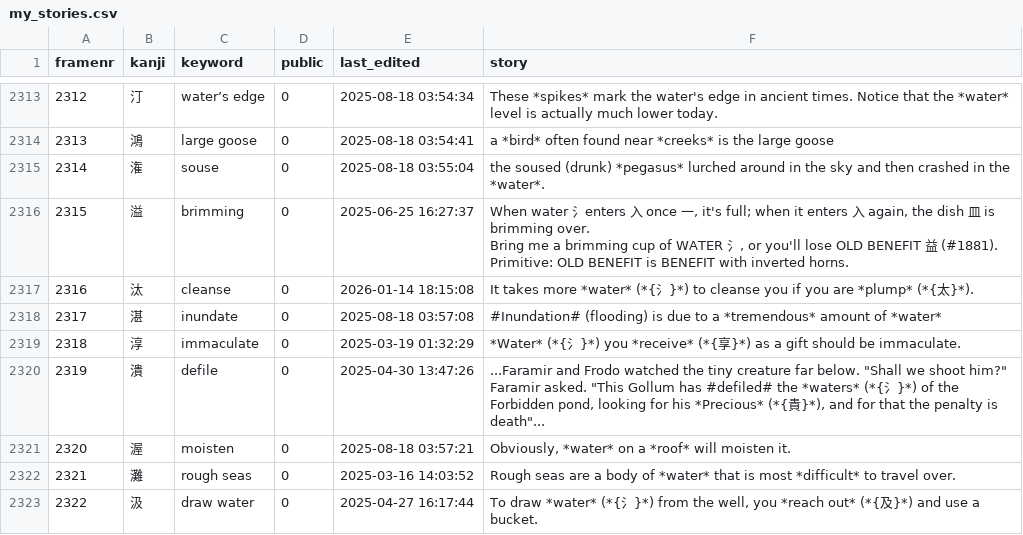
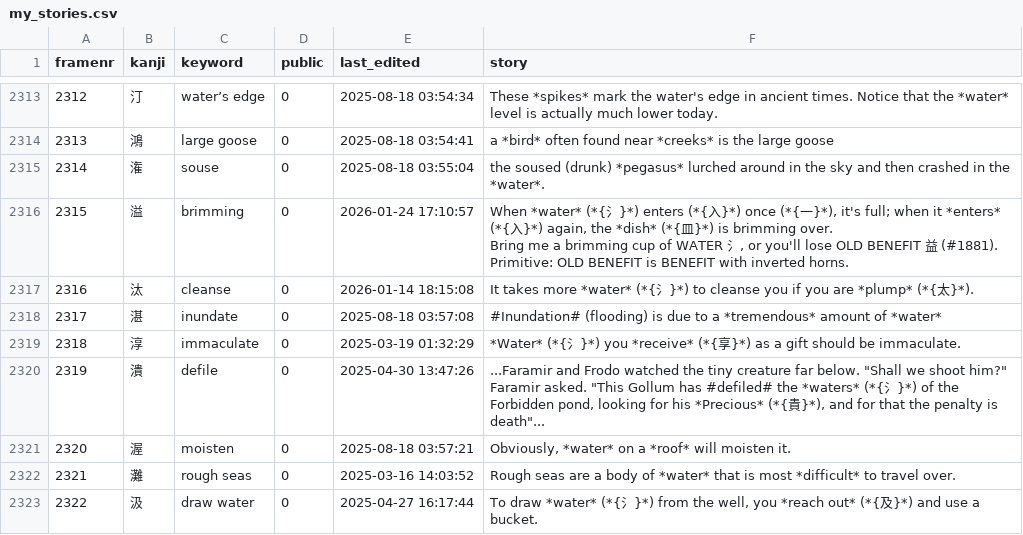
Before and after one commit to AntonioCarlini/japanese, a CSV file: external/my_stories.csv, drawn as a sheet; only a part is shown, gaps mark what is left out; the diff names each change by its address in the sheet, - before the commit and + after, or states it on an @@ line.

Commit message:
external/my_stories.csv: Updated stories from koohii.com

```diff
--- a/external/my_stories.csv
+++ b/external/my_stories.csv
-E2316 (last_edited): 2025-06-25 16:27:37
+E2316 (last_edited): 2026-01-24 17:10:57
-F2316 (story): When water 氵enters 入 once 一, it's full; when it enters 入 again, the dish 皿 is brimming…
+F2316 (story): When *water* (*{氵}*) enters (*{入}*) once (*{一}*), it's full; when it *enters* (*{入}*) again, the *dish* (*{皿}*) is brimming…
```
